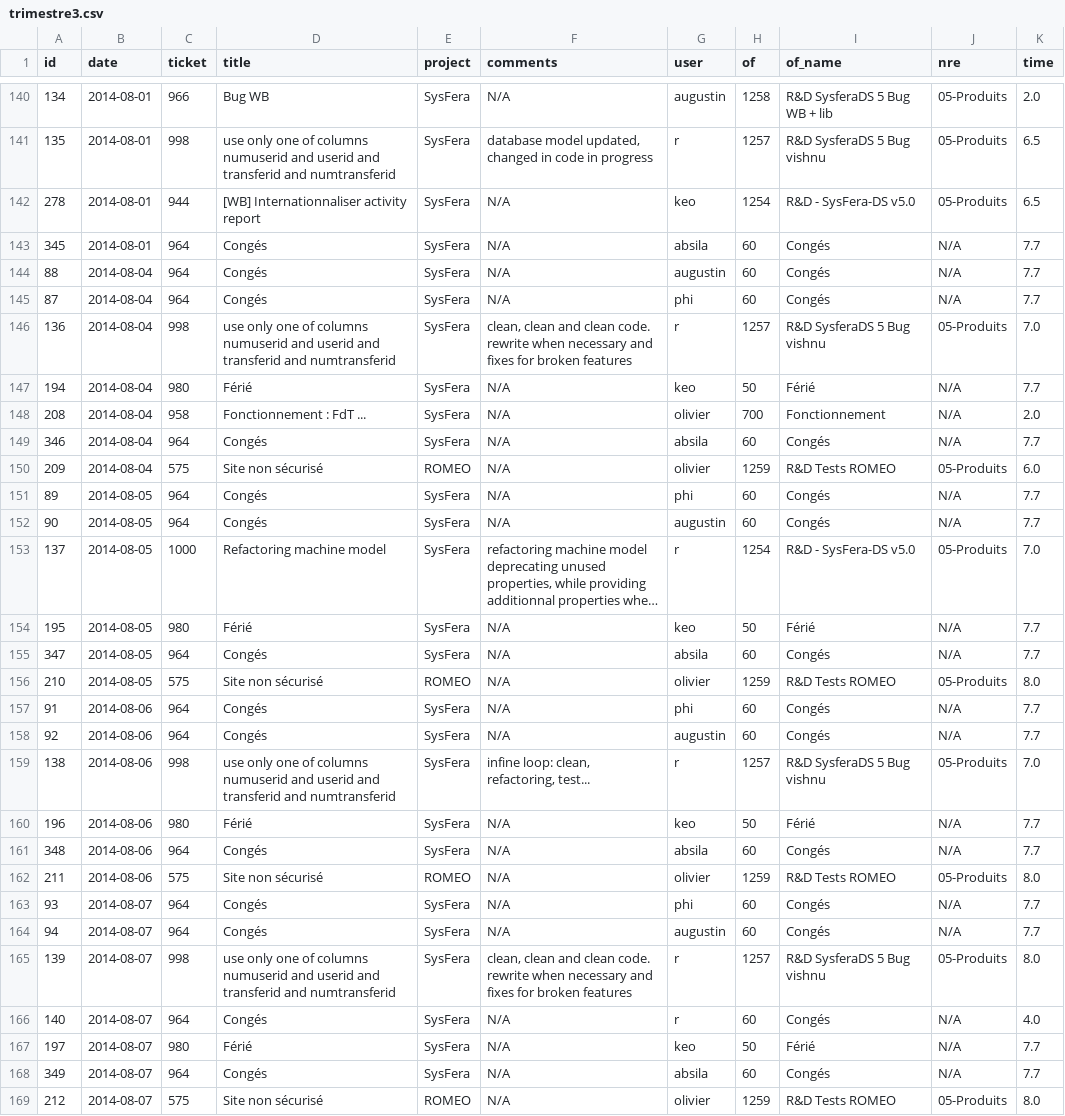
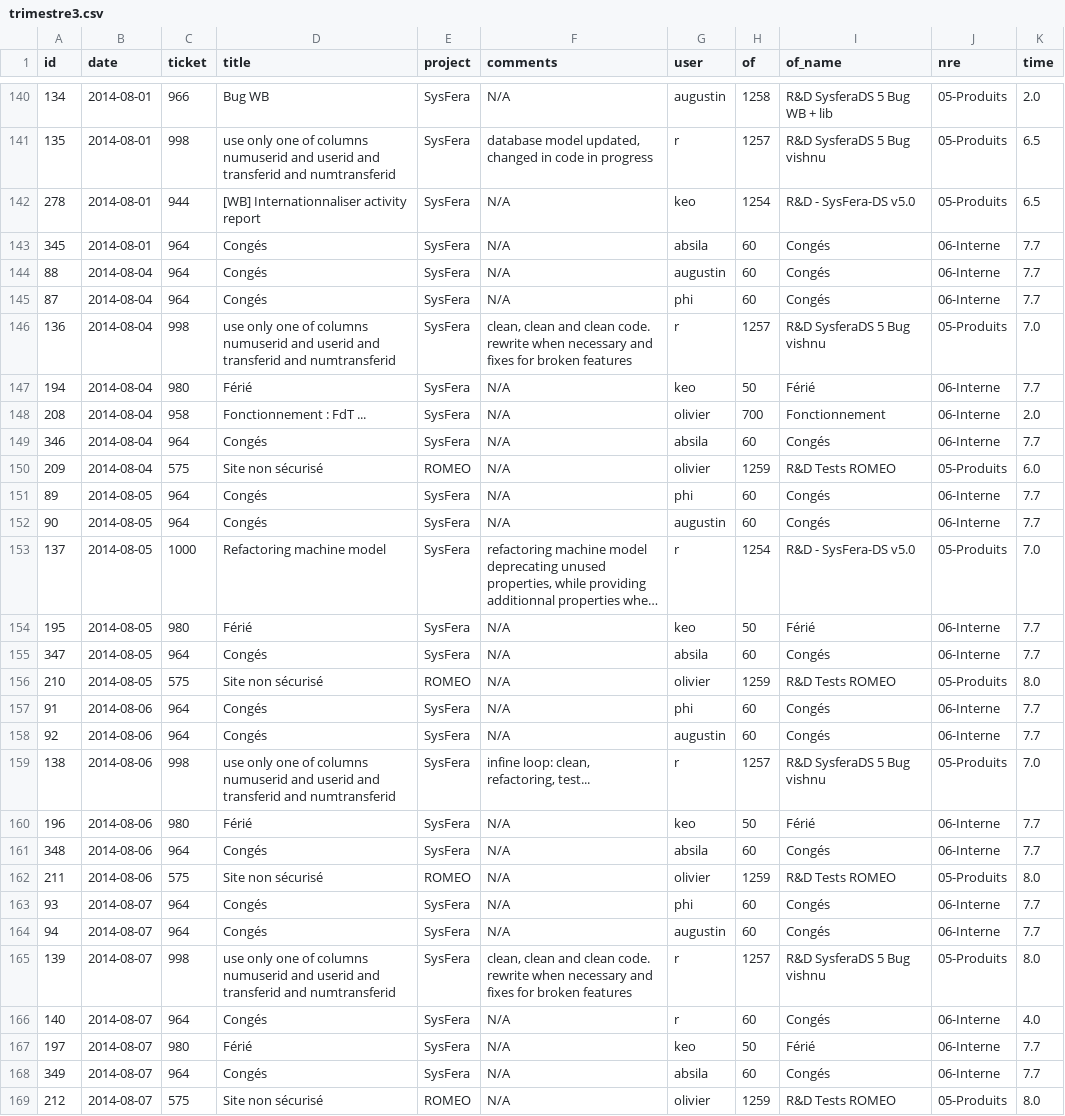
Before and after one commit to SysFera/team-utils, a CSV file: imdoing/consolidate/data/trimestre3.csv, drawn as a sheet; only a part is shown, gaps mark what is left out; long unchanged cells end in …; the diff covers the shown part only; the diff names each change by its address in the sheet, - before the commit and + after, or states it on an @@ line.

```diff
--- a/imdoing/consolidate/data/trimestre3.csv
+++ b/imdoing/consolidate/data/trimestre3.csv
-J143:J145 (nre): N/A
+J143:J145 (nre): 06-Interne
-J147:J149 (nre): N/A
+J147:J149 (nre): 06-Interne
-J151:J152 (nre): N/A
+J151:J152 (nre): 06-Interne
-J154:J155 (nre): N/A
+J154:J155 (nre): 06-Interne
-J157:J158 (nre): N/A
+J157:J158 (nre): 06-Interne
-J160:J161 (nre): N/A
+J160:J161 (nre): 06-Interne
-J163:J164 (nre): N/A
+J163:J164 (nre): 06-Interne
-J166:J168 (nre): N/A
+J166:J168 (nre): 06-Interne
```
Also changed, not shown: 1 removed row and 102 edited cells elsewhere in this file, imdoing/consolidate/data/OF.csv.
